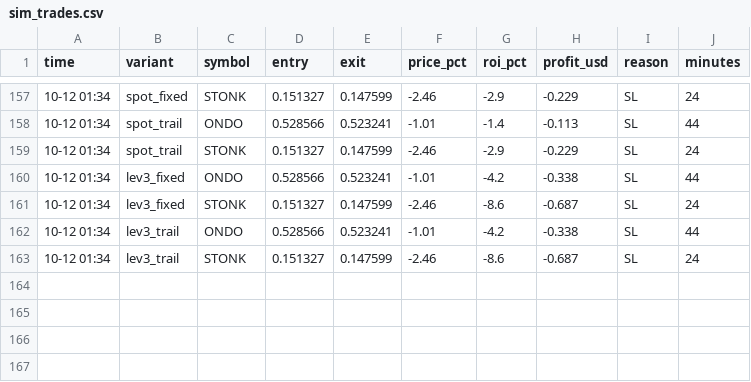
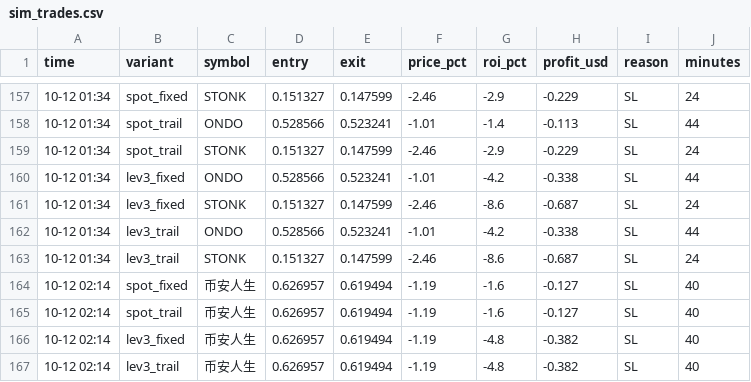
Before and after one commit to Ehsan2893/top1000.py, a CSV file: sim_trades.csv, drawn as a sheet; only a part is shown, gaps mark what is left out; the diff names each change by its address in the sheet, - before the commit and + after, or states it on an @@ line.

```diff
--- a/sim_trades.csv
+++ b/sim_trades.csv
+row 164: 10-12 02:14 | spot_fixed | 币安人生 | 0.626957 | 0.619494 | -1.19 | -1.6 | -0.127 | SL | 40
+row 165: 10-12 02:14 | spot_trail | 币安人生 | 0.626957 | 0.619494 | -1.19 | -1.6 | -0.127 | SL | 40
+row 166: 10-12 02:14 | lev3_fixed | 币安人生 | 0.626957 | 0.619494 | -1.19 | -4.8 | -0.382 | SL | 40
+row 167: 10-12 02:14 | lev3_trail | 币安人生 | 0.626957 | 0.619494 | -1.19 | -4.8 | -0.382 | SL | 40
```
Also changed, not shown: 2 other files.
